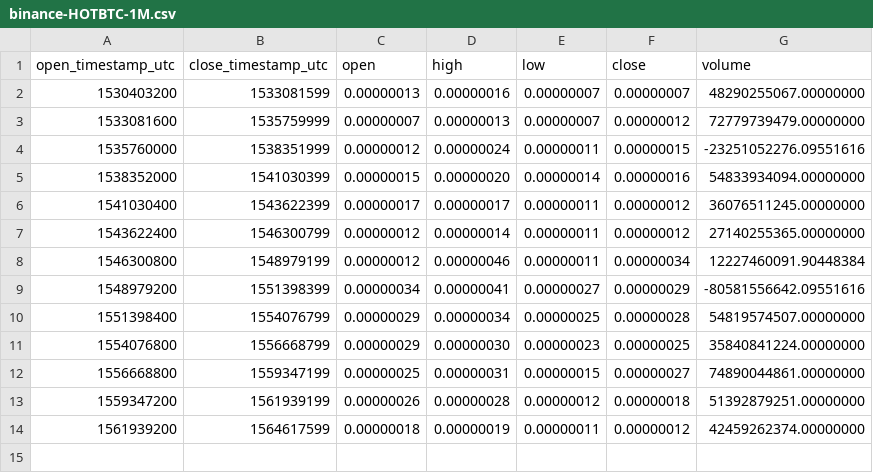
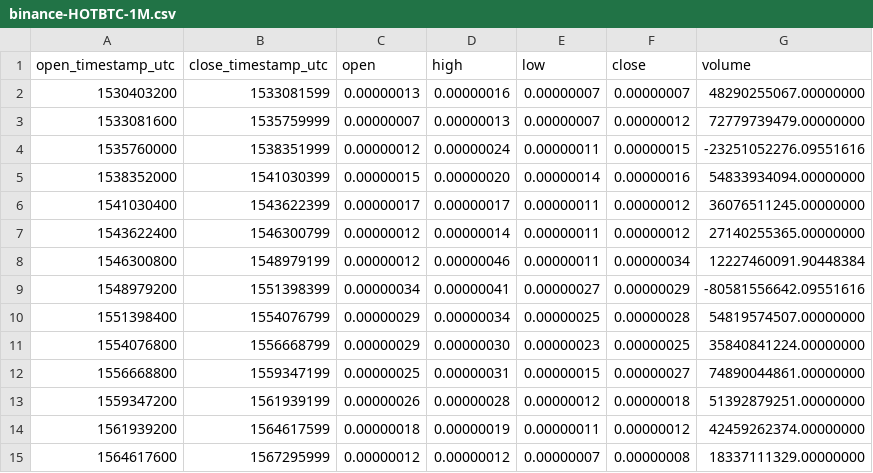
Before and after one commit to cryptobigbro/binance-HOTBTC, a CSV file: binance-HOTBTC-1M.csv, drawn as a sheet; the diff names each change by its address in the sheet, - before the commit and + after, or states it on an @@ line.

```diff
--- a/binance-HOTBTC-1M.csv
+++ b/binance-HOTBTC-1M.csv
+row 15: 1564617600 | 1567295999 | 0.00000012 | 0.00000012 | 0.00000007 | 0.00000008 | 18337111329.00000000
```
Also changed, not shown: binance-HOTBTC-1d.csv, binance-HOTBTC-1h.csv.
